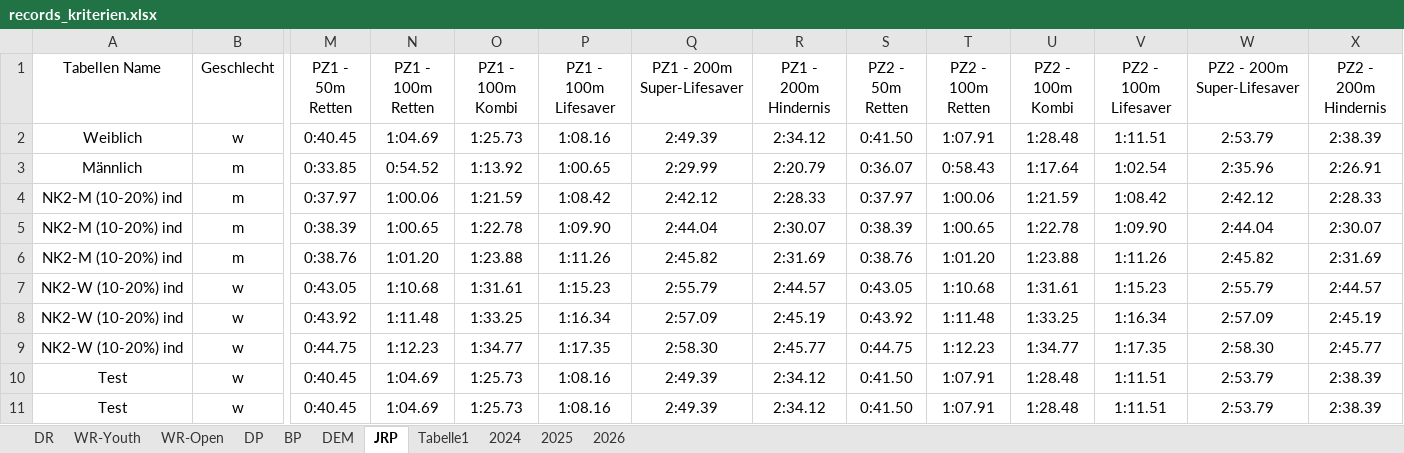
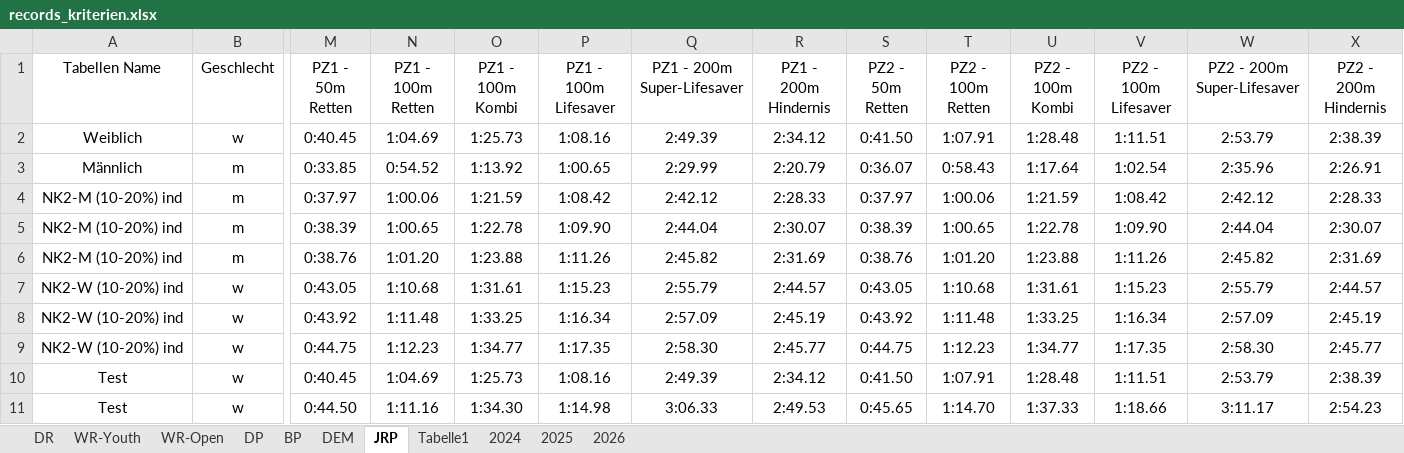
Before and after one commit to jp-gnad/Lifesaving_Baden, an Excel workbook: web/utilities/records_kriterien.xlsx, sheet JRP, drawn as a sheet; only a part is shown, gaps mark what is left out; values as stored, in another font and other column widths than the file's, no borders; table styles not drawn; the diff names each change by its address in the sheet, - before the commit and + after, or states it on an @@ line.

Commit message:
test mit dif times

```diff
--- a/web/utilities/records_kriterien.xlsx (sheet JRP)
+++ b/web/utilities/records_kriterien.xlsx (sheet JRP)
-M11 (PZ1 - 50m Retten): 0:40.45
+M11 (PZ1 - 50m Retten): 0:44.50
-N11 (PZ1 - 100m Retten): 1:04.69
+N11 (PZ1 - 100m Retten): 1:11.16
-O11 (PZ1 - 100m Kombi): 1:25.73
+O11 (PZ1 - 100m Kombi): 1:34.30
-P11 (PZ1 - 100m Lifesaver): 1:08.16
+P11 (PZ1 - 100m Lifesaver): 1:14.98
-Q11 (PZ1 - 200m Super-Lifesaver): 2:49.39
+Q11 (PZ1 - 200m Super-Lifesaver): 3:06.33
-R11 (PZ1 - 200m Hindernis): 2:34.12
+R11 (PZ1 - 200m Hindernis): 2:49.53
-S11 (PZ2 - 50m Retten): 0:41.50
+S11 (PZ2 - 50m Retten): 0:45.65
-T11 (PZ2 - 100m Retten): 1:07.91
+T11 (PZ2 - 100m Retten): 1:14.70
-U11 (PZ2 - 100m Kombi): 1:28.48
+U11 (PZ2 - 100m Kombi): 1:37.33
-V11 (PZ2 - 100m Lifesaver): 1:11.51
+V11 (PZ2 - 100m Lifesaver): 1:18.66
-W11 (PZ2 - 200m Super-Lifesaver): 2:53.79
+W11 (PZ2 - 200m Super-Lifesaver): 3:11.17
-X11 (PZ2 - 200m Hindernis): 2:38.39
+X11 (PZ2 - 200m Hindernis): 2:54.23
```
